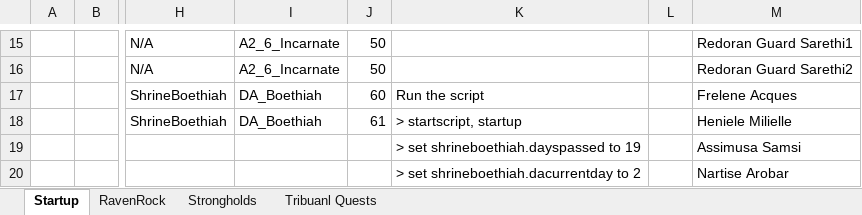
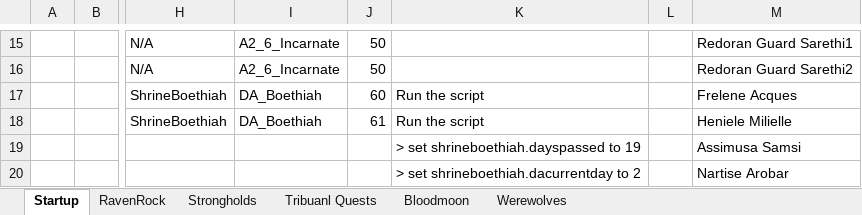
Before and after one commit to assoyas/TES3MP-Scripts, an Excel workbook: StartupScripts/startupScripts.xlsx, sheet Startup, drawn as a sheet; only a part is shown, gaps mark what is left out; values as stored, in another font and other column widths than the file's, no borders; the diff names each change by its address in the sheet, - before the commit and + after, or states it on an @@ line.

Commit message:
Additions to startupScripts sheet

```diff
--- a/StartupScripts/startupScripts.xlsx (sheet Startup)
+++ b/StartupScripts/startupScripts.xlsx (sheet Startup)
+sheet tab: Bloodmoon
+sheet tab: Werewolves
-K18: > startscript, startup
+K18: Run the script
```
Also changed, not shown: sheet Tribuanl Quests, sheet RavenRock.
